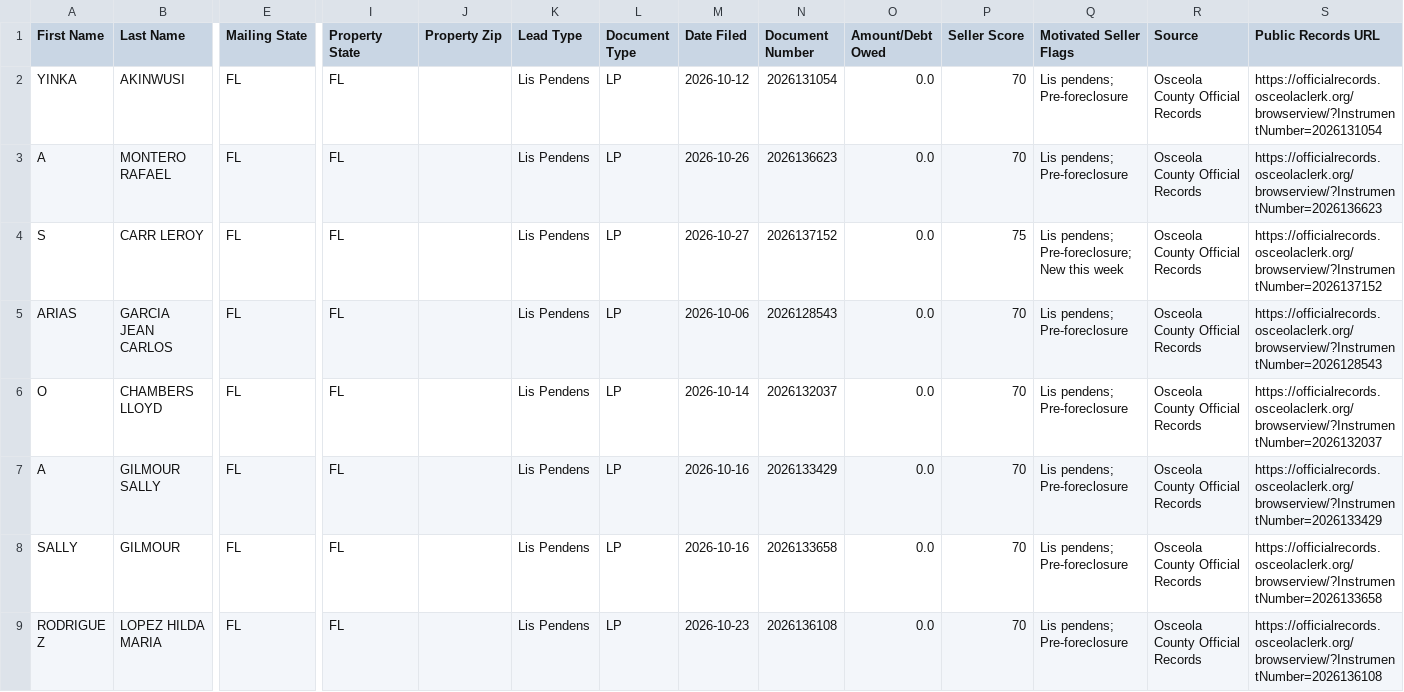
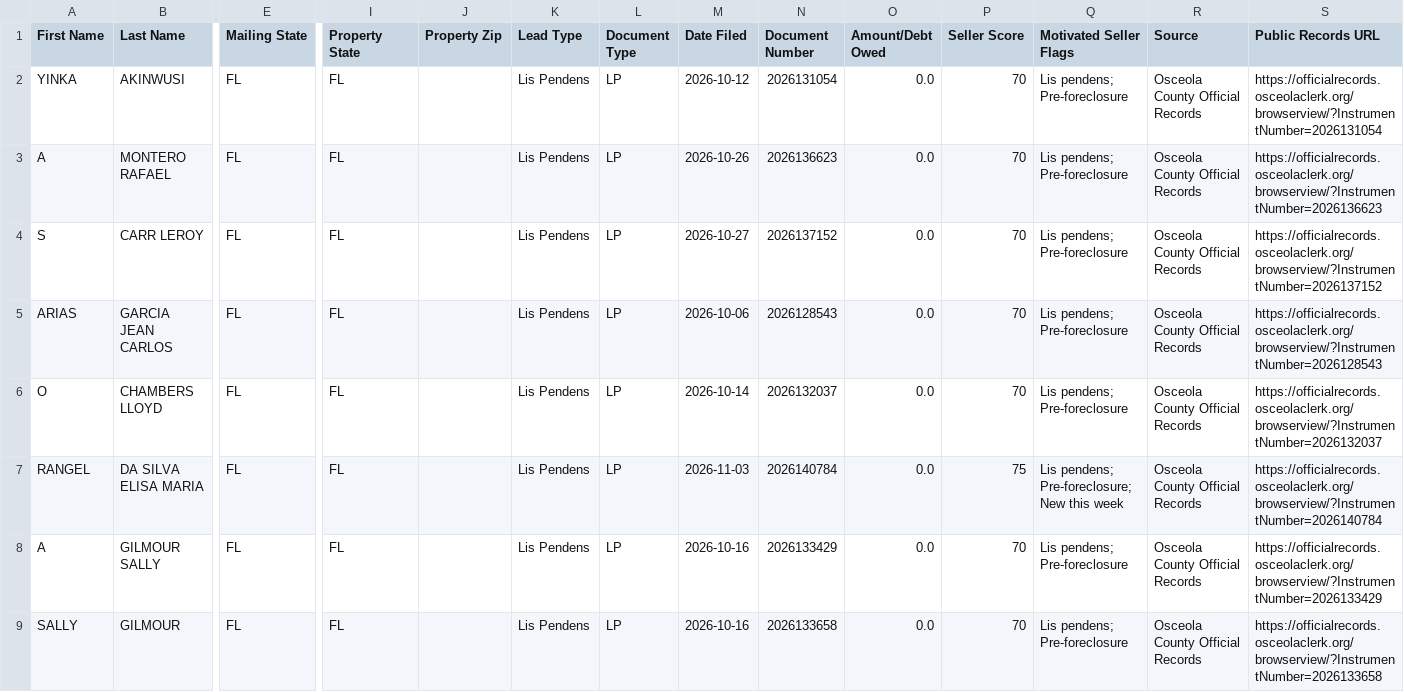
Before and after one commit to figlesias7/osceola-intel, a CSV file: data/ghl_export.csv, drawn as a sheet; only a part is shown, gaps mark what is left out; the shorter side is filled out with more unchanged rows; rows hold the shown columns only; the diff names each change by its address in the sheet, - before the commit and + after, or states it on an @@ line.

```diff
--- a/data/ghl_export.csv
+++ b/data/ghl_export.csv
-P4 (Seller Score): 75
+P4 (Seller Score): 70
-Q4 (Motivated Seller Flags): Lis pendens; Pre-foreclosure; New this week
+Q4 (Motivated Seller Flags): Lis pendens; Pre-foreclosure
+row 7: RANGEL | DA SILVA ELISA MARIA | FL | FL |  | Lis Pendens | LP | 2026-11-03 | 2026140784 | 0.0 | 75 | Lis pendens; Pre-foreclosure; New this week | Osceola County Official Records | https://officialrecords.osceolaclerk.org/browserview/?InstrumentNumber=2026140784
```
Also changed, not shown: 2 other files.
